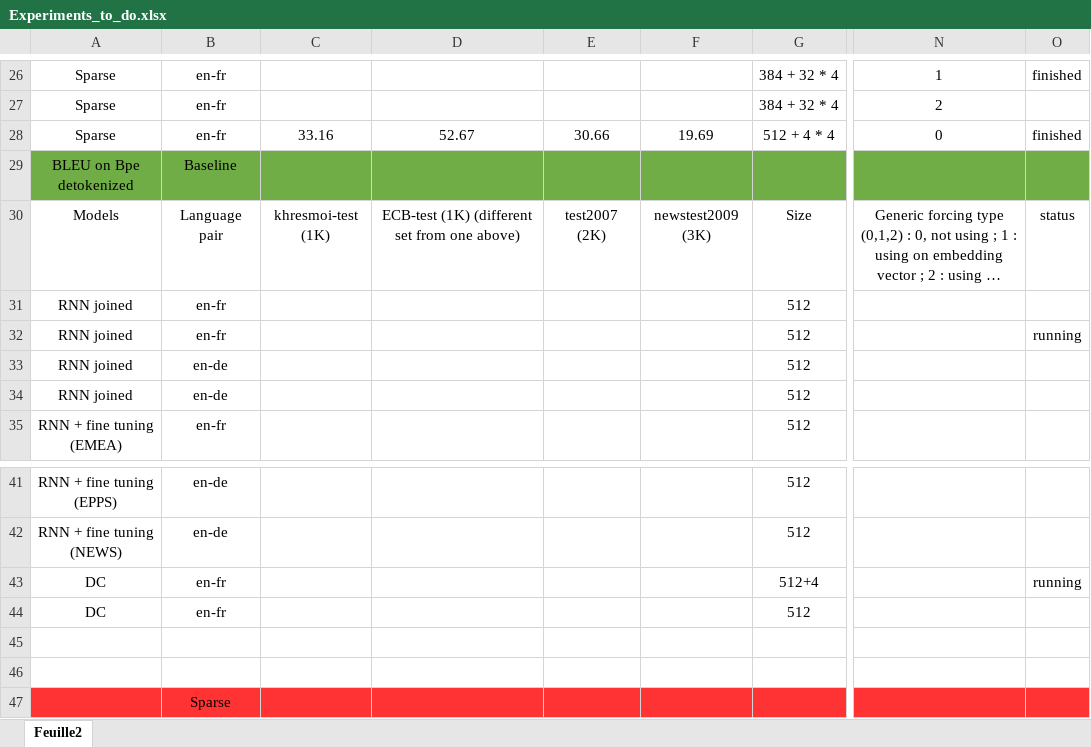
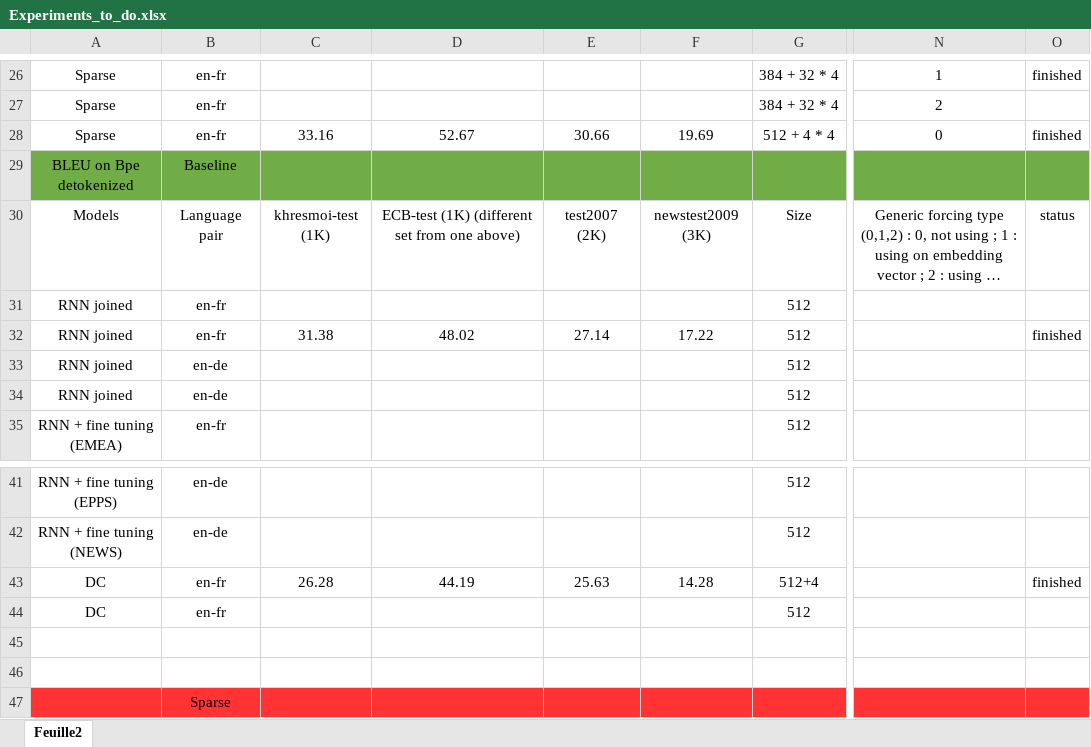
Before and after one commit to qmpham/papers, an Excel workbook: meetings/Experiments_to_do.xlsx, sheet Feuille2, drawn as a sheet; only a part is shown, gaps mark what is left out; long unchanged cells end in …; values as stored, in another font and other column widths than the file's, no borders; the diff names each change by its address in the sheet, - before the commit and + after, or states it on an @@ line.

Commit message:
new results

```diff
--- a/meetings/Experiments_to_do.xlsx (sheet Feuille2)
+++ b/meetings/Experiments_to_do.xlsx (sheet Feuille2)
-C32: (empty)
+C32: 31.38
-D32: (empty)
+D32: 48.02
-E32: (empty)
+E32: 27.14
-F32: (empty)
+F32: 17.22
-O32: running
+O32: finished
-C43: (empty)
+C43: 26.28
-D43: (empty)
+D43: 44.19
-E43: (empty)
+E43: 25.63
-F43: (empty)
+F43: 14.28
-O43: running
+O43: finished
```
